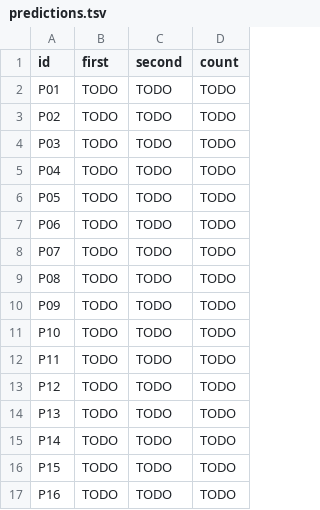
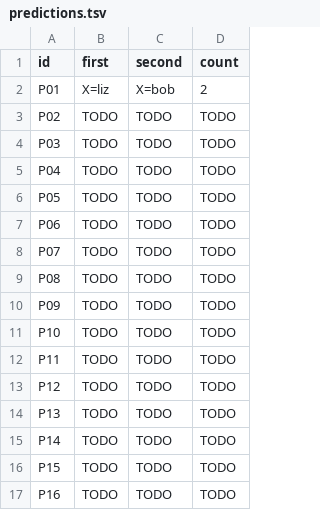
Before and after one commit to WhiteLicorice/cmsc-124-ps4-starter, a TSV file: predictions.tsv, drawn as a sheet.

Commit message:
docs: predict case 1

```diff
--- a/predictions.tsv
+++ b/predictions.tsv
@@ -1,3 +1,3 @@
 id	first	second	count
-P01	TODO	TODO	TODO
+P01	X=liz	X=bob	2
 P02	TODO	TODO	TODO
```
Also changed, not shown: 1 other file.
